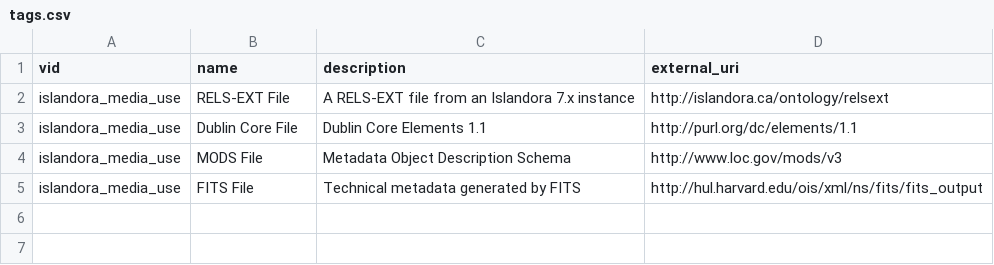
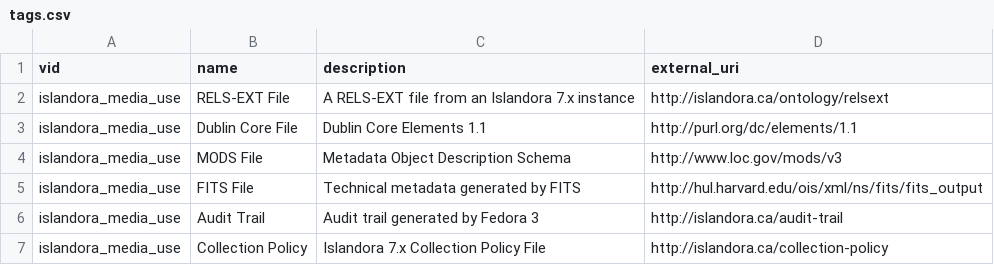
Before and after one commit to Islandora-Devops/migrate_7x_claw, a CSV file: migrate/tags.csv, drawn as a sheet.

Commit message:
Migration Improvements (#10)
* Mapping DSIDs to Media Use terms

* Adding in PDFA

* Adding linked agents.  Pulling from solr

* Does basic and large image, audio, video, and pdf from 7.x.  Extracts metadata and linked agents from MODS.

* Documentation

* Adding images for README

* Update README.md

* Renaming some images

* Pointing to new images in README?

* Add files via upload

* Add files via upload

* Add files via upload

* Update README.md

* Updating images

* Adding sample objects

* Pointing at basic image solution pack by default

* Update README.md

* Updating pictures

* Now working with AUDIT datastreams

* Adding PID to field_identifier

* Migrating PID field separately

```diff
--- a/migrate/tags.csv
+++ b/migrate/tags.csv
@@ -5 +5,3 @@ islandora_media_use,"MODS File","Metadata Object Description Schema",http://www.
 islandora_media_use,"FITS File","Technical metadata generated by FITS",http://hul.harvard.edu/ois/xml/ns/fits/fits_output
+islandora_media_use,"Audit Trail","Audit trail generated by Fedora 3",http://islandora.ca/audit-trail
+islandora_media_use,"Collection Policy","Islandora 7.x Collection Policy File",http://islandora.ca/collection-policy
```
Also changed, not shown: 39 other files.
